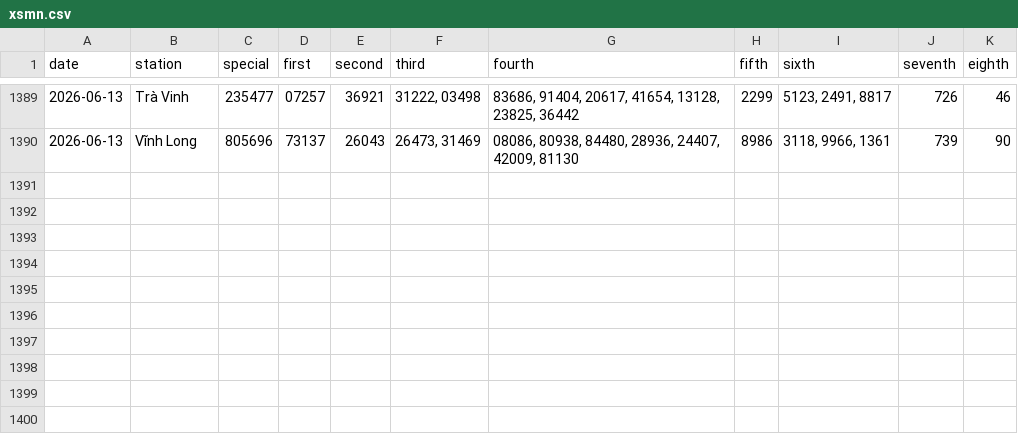
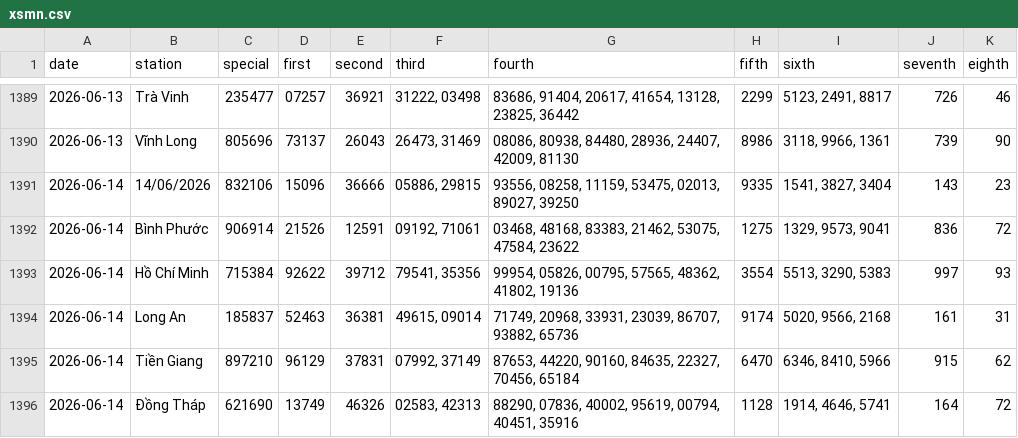
Before and after one commit to tuanseo5t-alt/xsmn-xsmt, a CSV file: data/xsmn/xsmn.csv, drawn as a sheet; only a part is shown, gaps mark what is left out.

```diff
--- a/data/xsmn/xsmn.csv
+++ b/data/xsmn/xsmn.csv
@@ -1390 +1390,7 @@ date,station,special,first,second,third,fourth,fifth,sixth,seventh,eighth
 2026-06-13,Vĩnh Long,805696,73137,26043,"26473, 31469","08086, 80938, 84480, 28936, 24407, 42009, 81130",8986,"3118, 9966, 1361",739,90
+2026-06-14,14/06/2026,832106,15096,36666,"05886, 29815","93556, 08258, 11159, 53475, 02013, 89027, 39250",9335,"1541, 3827, 3404",143,23
+2026-06-14,Bình Phước,906914,21526,12591,"09192, 71061","03468, 48168, 83383, 21462, 53075, 47584, 23622",1275,"1329, 9573, 9041",836,72
+2026-06-14,Hồ Chí Minh,715384,92622,39712,"79541, 35356","99954, 05826, 00795, 57565, 48362, 41802, 19136",3554,"5513, 3290, 5383",997,93
+2026-06-14,Long An,185837,52463,36381,"49615, 09014","71749, 20968, 33931, 23039, 86707, 93882, 65736",9174,"5020, 9566, 2168",161,31
+2026-06-14,Tiền Giang,897210,96129,37831,"07992, 37149","87653, 44220, 90160, 84635, 22327, 70456, 65184",6470,"6346, 8410, 5966",915,62
+2026-06-14,Đồng Tháp,621690,13749,46326,"02583, 42313","88290, 07836, 40002, 95619, 00794, 40451, 35916",1128,"1914, 4646, 5741",164,72
```
Also changed, not shown: data/xsmn/xsmn-2-digits.csv, data/xsmn/xsmn-sparse.csv, 10 other files.
